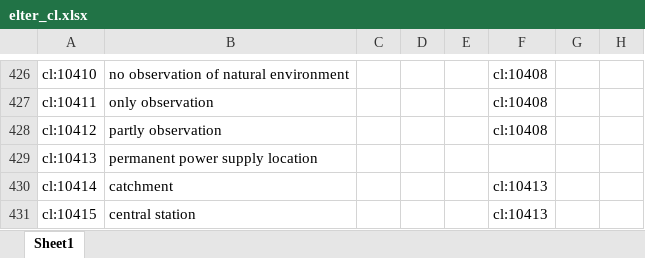
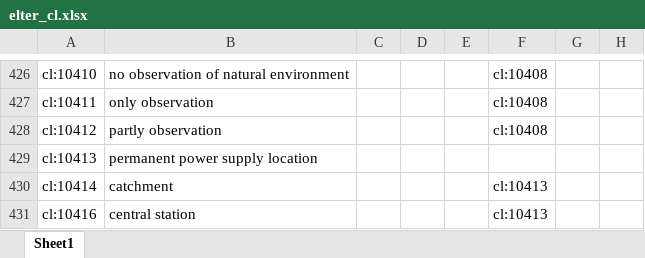
Before and after one commit to LTER-Europe/eLTER_CL, an Excel workbook: elter_cl.xlsx, sheet Sheet1, drawn as a sheet; only a part is shown, gaps mark what is left out; values as stored, in another font and other column widths than the file's, no borders; the diff names each change by its address in the sheet, - before the commit and + after, or states it on an @@ line.

```diff
--- a/elter_cl.xlsx (sheet Sheet1)
+++ b/elter_cl.xlsx (sheet Sheet1)
-A431: cl:10415
+A431: cl:10416
```
Also changed, not shown: 4 other files.
